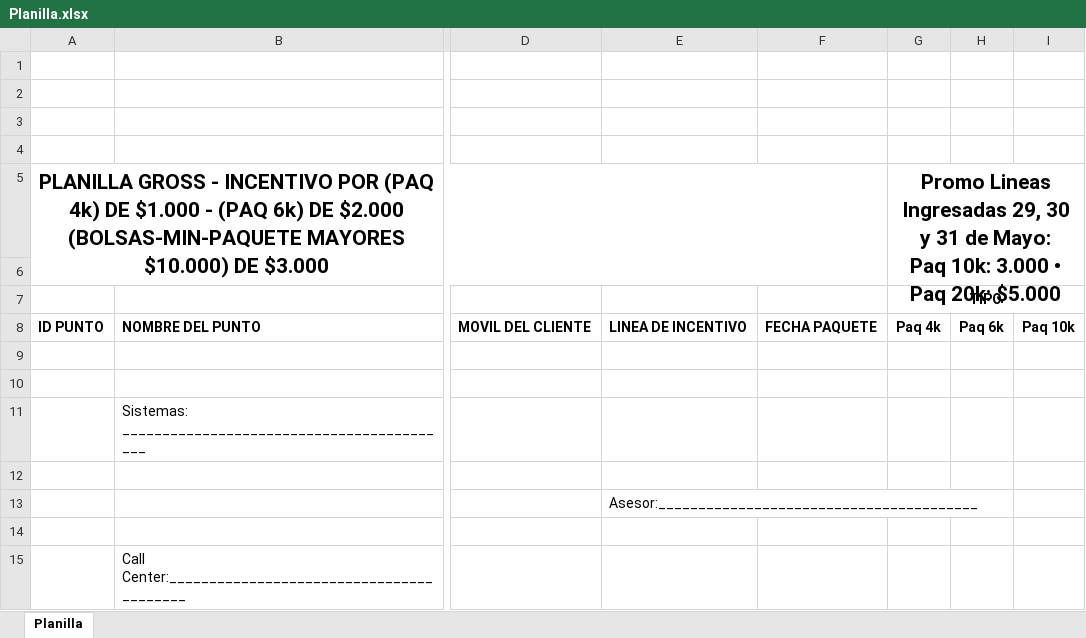
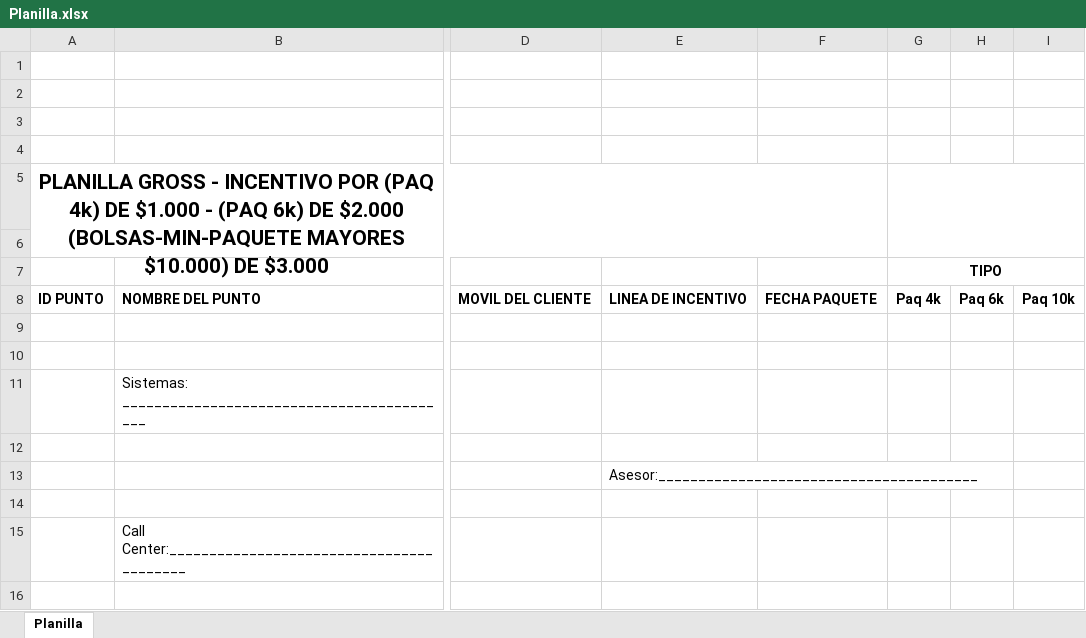
Before and after one commit to ingamartinez/ComoVamos, an Excel workbook: public/assets/Planilla.xlsx, sheet Planilla, drawn as a sheet; only a part is shown, gaps mark what is left out; values as stored, in another font and other column widths than the file's, no borders; charts and pictures not drawn; ↵ is a line break in a cell; the diff names each change by its address in the sheet, - before the commit and + after, or states it on an @@ line.

Commit message:
Planilla ajustada.

```diff
--- a/public/assets/Planilla.xlsx (sheet Planilla)
+++ b/public/assets/Planilla.xlsx (sheet Planilla)
-G5 (TIPO): Promo Lineas Ingresadas 29, 30 y 31 de Mayo: ↵ Paq 10k: 3.000 • Paq 20k: $5.000
+G5 (TIPO): (empty)
```
